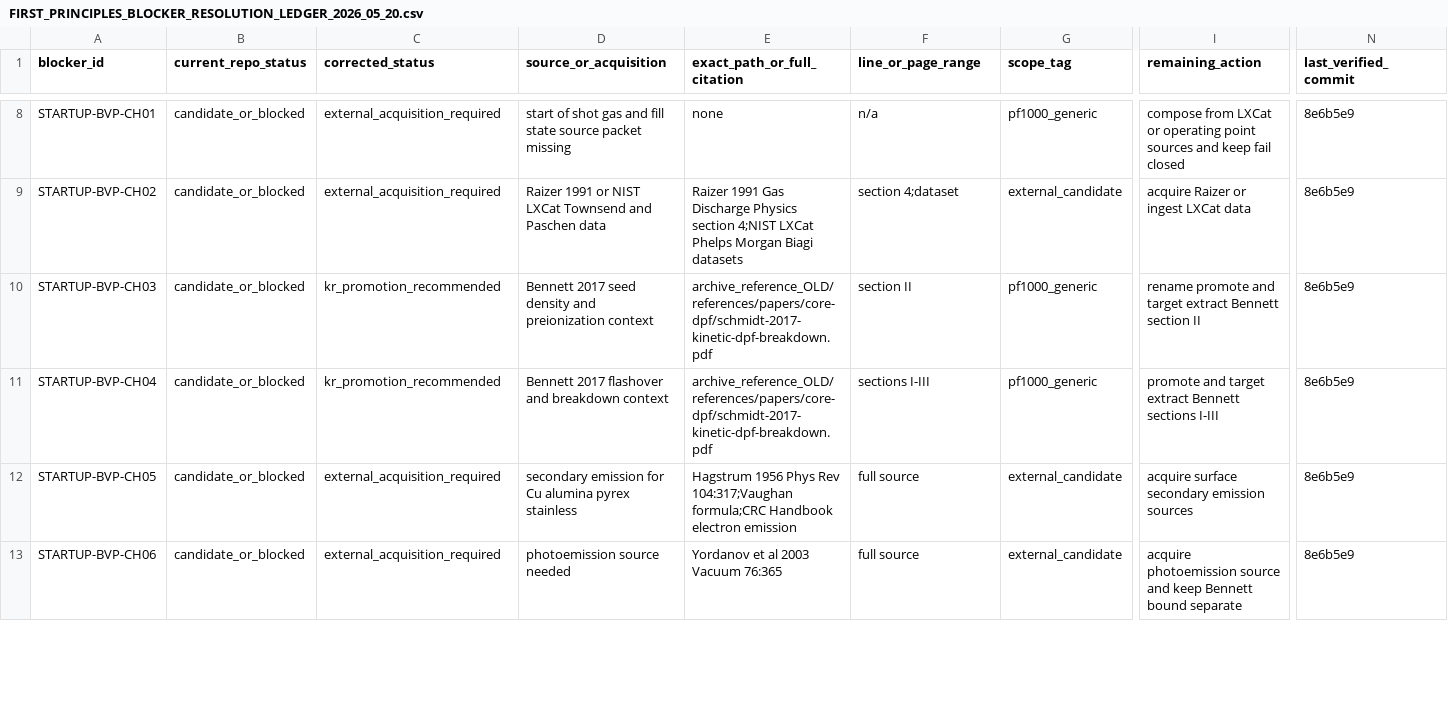
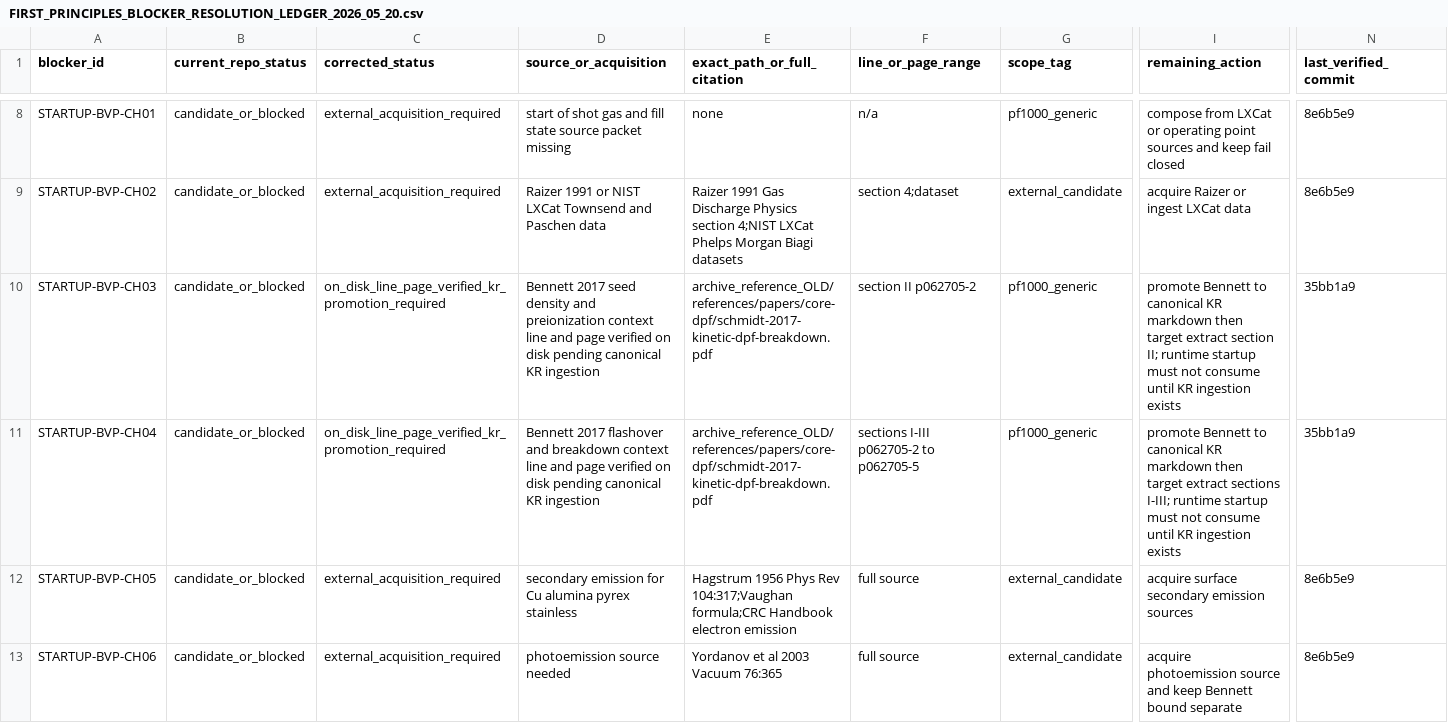
Before and after one commit to longanisainhertaco/DPF_Unified, a CSV file: docs/FIRST_PRINCIPLES_BLOCKER_RESOLUTION_LEDGER_2026_05_20.csv, drawn as a sheet; only a part is shown, gaps mark what is left out; the diff covers the shown part only; the diff names each change by its address in the sheet, - before the commit and + after, or states it on an @@ line.

```diff
--- a/docs/FIRST_PRINCIPLES_BLOCKER_RESOLUTION_LEDGER_2026_05_20.csv
+++ b/docs/FIRST_PRINCIPLES_BLOCKER_RESOLUTION_LEDGER_2026_05_20.csv
-C10:C11 (corrected_status): kr_promotion_recommended
+C10:C11 (corrected_status): on_disk_line_page_verified_kr_promotion_required
-D10 (source_or_acquisition): …preionization context
+D10 (source_or_acquisition): …preionization context line and page verified on disk pending canonical KR ingestion
-F10 (line_or_page_range): section II
+F10 (line_or_page_range): section II p062705-2
-I10 (remaining_action): rename promote and target extract Bennett section II
+I10 (remaining_action): promote Bennett to canonical KR markdown then target extract section II; runtime startup must not consume until KR ingestion exists
-N10:N11 (last_verified_commit): 8e6b5e9
+N10:N11 (last_verified_commit): 35bb1a9
-D11 (source_or_acquisition): …breakdown context
+D11 (source_or_acquisition): …breakdown context line and page verified on disk pending canonical KR ingestion
-F11 (line_or_page_range): sections I-III
+F11 (line_or_page_range): sections I-III p062705-2 to p062705-5
-I11 (remaining_action): promote and target extract Bennett sections I-III
+I11 (remaining_action): promote Bennett to canonical KR markdown then target extract sections I-III; runtime startup must not consume until KR ingestion exists
```
Also changed, not shown: 21 edited cells elsewhere in this file, docs/FIRST_PRINCIPLES_PHYSICS_ACCEPTANCE_GATE_LEDGER_2026_05_20.csv, docs/FIRST_PRINCIPLES_SOURCE_ACQUISITION_LEDGER_2026_05_20.csv, 23 other files.
